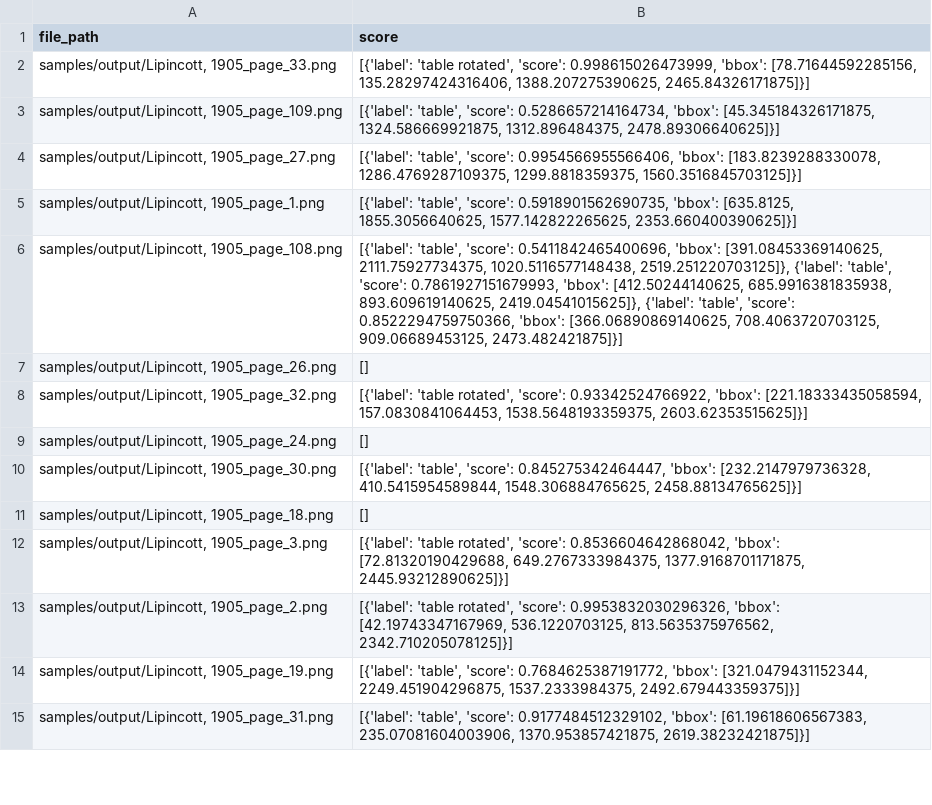
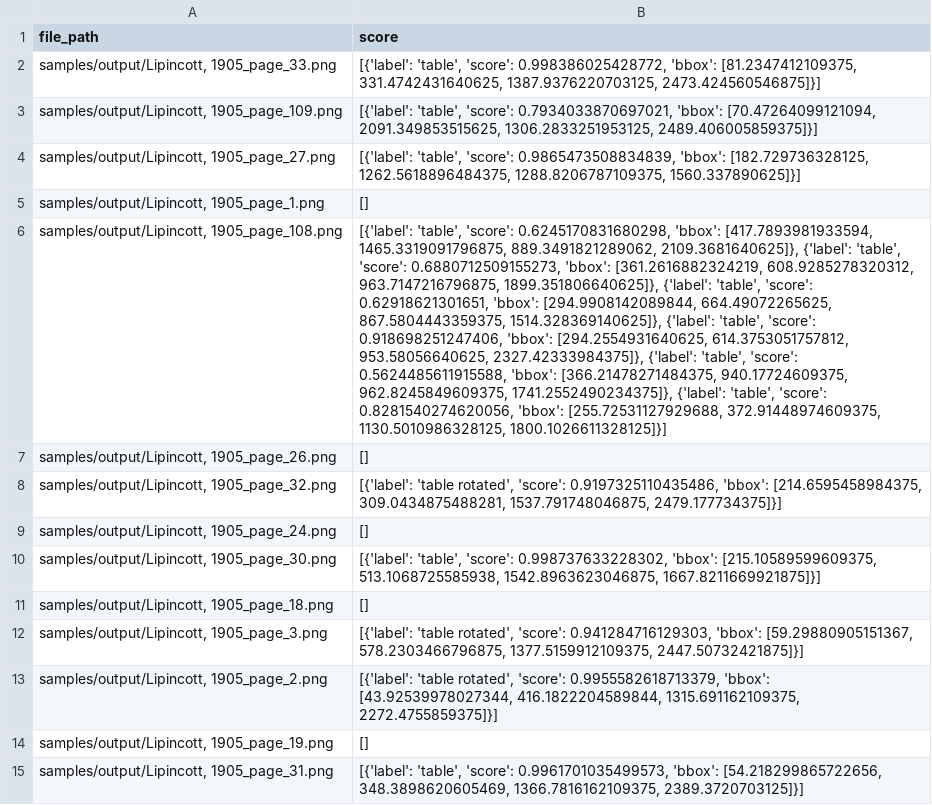
Before and after one commit to ecohydro/usgs_extract, a CSV file: samples/results.csv, drawn as a sheet; only a part is shown; the diff covers the shown part only; the diff names each change by its address in the sheet, - before the commit and + after, or states it on an @@ line.

```diff
--- a/samples/results.csv
+++ b/samples/results.csv
-B2 (score): [{'label': 'table rotated', 'score': 0.998615026473999, 'bbox': [78.71644592285156, 135.28297424316406, 1388.207275390625, 2465.84326171875]}]
+B2 (score): [{'label': 'table', 'score': 0.998386025428772, 'bbox': [81.2347412109375, 331.4742431640625, 1387.9376220703125, 2473.424560546875]}]
-B3 (score): …'table', 'score': 0.5286657214164734, 'bbox': [45.345184326171875, 1324.586669921875, 1312.896484375, 2478.89306640625]}]
+B3 (score): …'table', 'score': 0.7934033870697021, 'bbox': [70.47264099121094, 2091.349853515625, 1306.2833251953125, 2489.406005859375]}]
-B4 (score): …'table', 'score': 0.9954566955566406, 'bbox': [183.8239288330078, 1286.4769287109375, 1299.8818359375, 1560.3516845703125]}]
+B4 (score): …'table', 'score': 0.9865473508834839, 'bbox': [182.729736328125, 1262.5618896484375, 1288.8206787109375, 1560.337890625]}]
-B5 (score): [{'label': 'table', 'score': 0.5918901562690735, 'bbox': [635.8125, 1855.3056640625, 1577.142822265625, 2353.660400390625]}]
+B5 (score): []
-B6 (score): …'table', 'score': 0.5411842465400696, 'bbox': [391.08453369140625, 2111.75927734375, 1020.5116577148438, 2519.251220703125]}, {'label': 'table', 'score': 0.7861927151679993, 'bbox': [412.50244140625, 685.9916381835938, 893.609619140625, 2419.04541015625]}, {'label': 'table', 'score': 0.8522294759750366, 'bbox': [366.06890869140625, 708.4063720703125, 909.06689453125, 2473.482421875]}]
+B6 (score): …'table', 'score': 0.6245170831680298, 'bbox': [417.7893981933594, 1465.3319091796875, 889.3491821289062, 2109.3681640625]}, {'label': 'table', 'score': 0.6880712509155273, 'bbox': [361.2616882324219, 608.9285278320312, 963.7147216796875, 1899.351806640625]}, {'label': 'table', 'score': 0.62918621301651, 'bbox': [294.9908142089844, 664.49072265625, 867.5804443359375, 1514.328369140625]}, {'label': 'table', 'score': 0.918698251247406, 'bbox': [294.2554931640625, 614.3753051757812, 953.58056640625, 2327.42333984375]}, {'label': 'table', 'score': 0.5624485611915588, 'bbox': [366.21478271484375, 940.17724609375, 962.8245849609375, 1741.2552490234375]}, {'label': 'table', 'score': 0.8281540274620056, 'bbox': [255.72531127929688, 372.91448974609375, 1130.5010986328125, 1800.1026611328125]}]
-B8 (score): …rotated', 'score': 0.93342524766922, 'bbox': [221.18333435058594, 157.0830841064453, 1538.5648193359375, 2603.62353515625]}]
+B8 (score): …rotated', 'score': 0.9197325110435486, 'bbox': [214.6595458984375, 309.0434875488281, 1537.791748046875, 2479.177734375]}]
-B10 (score): …'table', 'score': 0.845275342464447, 'bbox': [232.2147979736328, 410.5415954589844, 1548.306884765625, 2458.88134765625]}]
+B10 (score): …'table', 'score': 0.998737633228302, 'bbox': [215.10589599609375, 513.1068725585938, 1542.8963623046875, 1667.8211669921875]}]
-B12 (score): …rotated', 'score': 0.8536604642868042, 'bbox': [72.81320190429688, 649.2767333984375, 1377.9168701171875, 2445.93212890625]}]
+B12 (score): …rotated', 'score': 0.941284716129303, 'bbox': [59.29880905151367, 578.2303466796875, 1377.5159912109375, 2447.50732421875]}]
-B13 (score): …rotated', 'score': 0.9953832030296326, 'bbox': [42.19743347167969, 536.1220703125, 813.5635375976562, 2342.710205078125]}]
+B13 (score): …rotated', 'score': 0.9955582618713379, 'bbox': [43.92539978027344, 416.1822204589844, 1315.691162109375, 2272.4755859375]}]
-B14 (score): [{'label': 'table', 'score': 0.7684625387191772, 'bbox': [321.0479431152344, 2249.451904296875, 1537.2333984375, 2492.679443359375]}]
+B14 (score): []
-B15 (score): …'table', 'score': 0.9177484512329102, 'bbox': [61.19618606567383, 235.07081604003906, 1370.953857421875, 2619.38232421875]}]
+B15 (score): …'table', 'score': 0.9961701035499573, 'bbox': [54.218299865722656, 348.3898620605469, 1366.7816162109375, 2389.3720703125]}]
```
Also changed, not shown: 98 edited cells elsewhere in this file, 3 other files.
